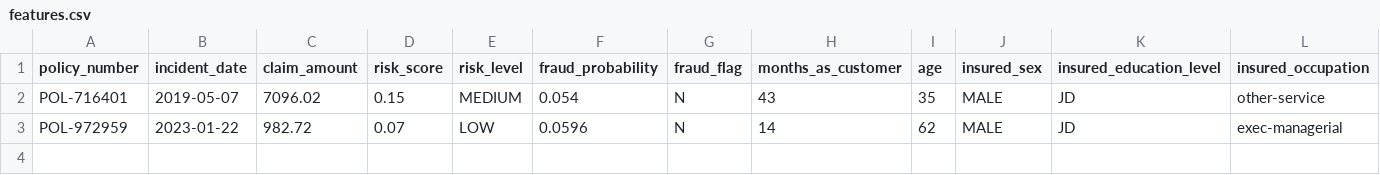
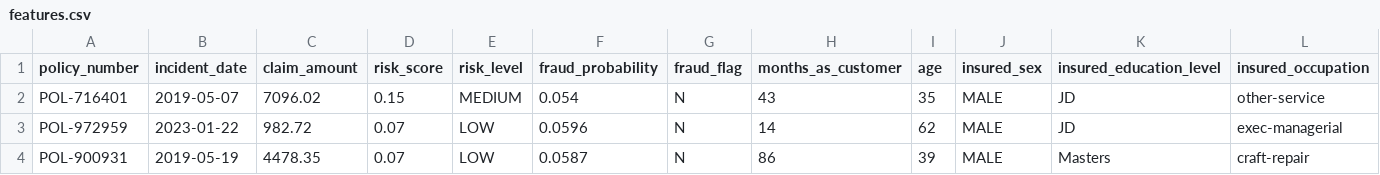
Before and after one commit to k17hawk/submission_ai_mcp, a CSV file: prediction_folder/features.csv, drawn as a sheet; only a part is shown; rows hold the shown columns only; the diff names each change by its address in the sheet, - before the commit and + after, or states it on an @@ line.

```diff
--- a/prediction_folder/features.csv
+++ b/prediction_folder/features.csv
+row 4: POL-900931 | 2019-05-19 | 4478.35 | 0.07 | LOW | 0.0587 | N | 86 | 39 | MALE | Masters | craft-repair
```
Also changed, not shown: 4 other files.
